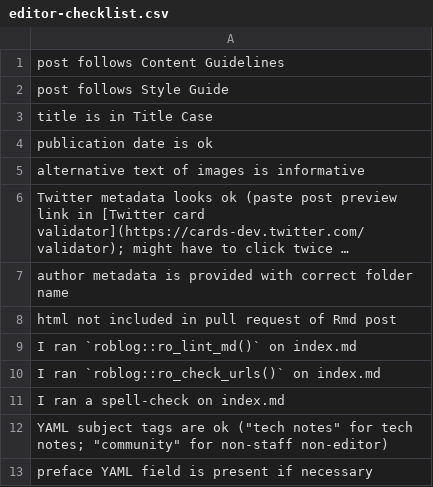
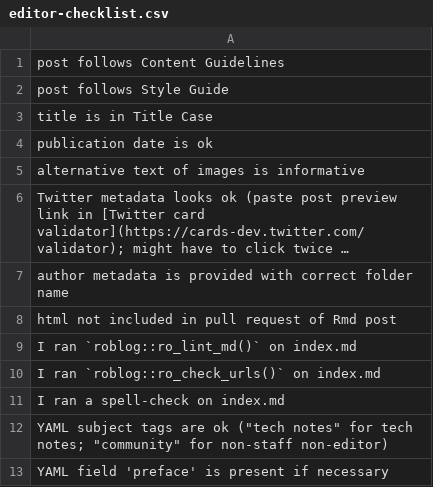
Before and after one commit to ropensci-org/blog-guidance, a CSV file: inst/checklists/editor-checklist.csv, drawn as a sheet; long unchanged cells end in ….

Commit message:
Update inst/checklists/editor-checklist.csv
Co-authored-by: Steffi LaZerte <steffi@steffi.ca>

```diff
--- a/inst/checklists/editor-checklist.csv
+++ b/inst/checklists/editor-checklist.csv
@@ -12,2 +12,2 @@ I ran a spell-check on index.md
 YAML subject tags are ok ("tech notes" for tech notes; "community" for non-staff non-editor)
-preface YAML field is present if necessary
+YAML field 'preface' is present if necessary
```
